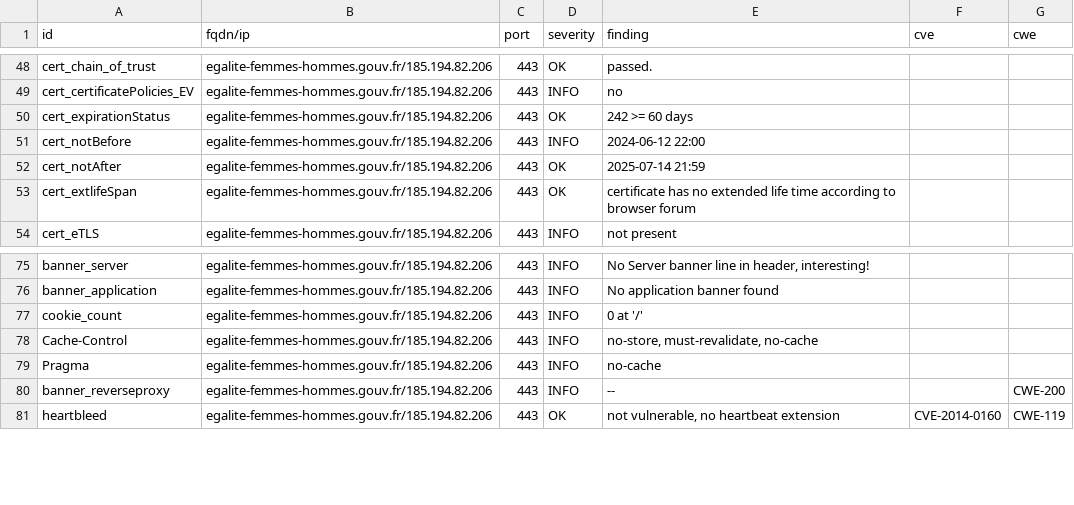
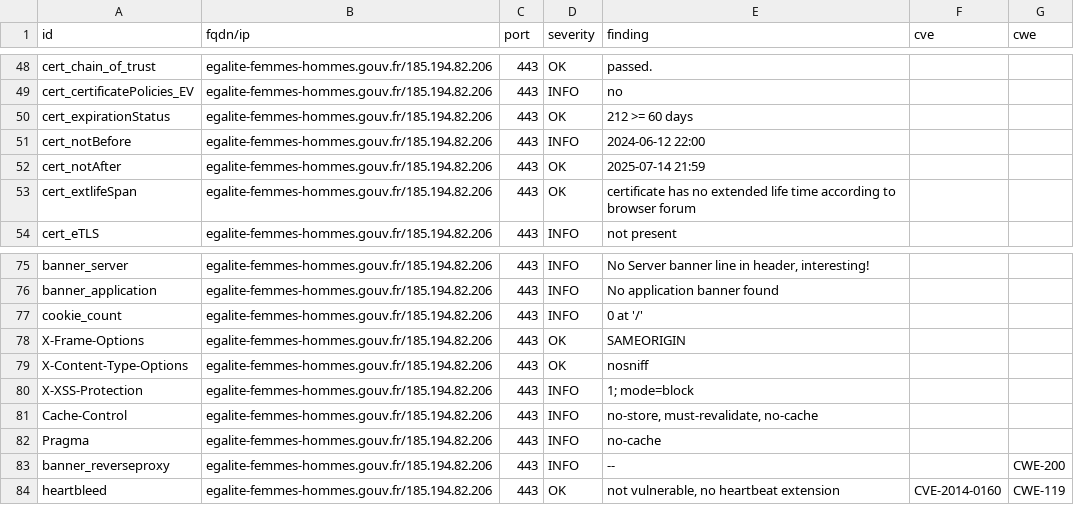
Before and after one commit to GKO-org/dashlordPrd4, a CSV file: results/aHR0cHM6Ly9lZ2FsaXRlLWZlbW1lcy1ob21tZXMuZ291di5mcg==/testssl.csv, drawn as a sheet; only a part is shown, gaps mark what is left out.

Commit message:
update: https://egalite-femmes-hommes.gouv.fr

```diff
--- a/results/aHR0cHM6Ly9lZ2FsaXRlLWZlbW1lcy1ob21tZXMuZ291di5mcg==/testssl.csv
+++ b/results/aHR0cHM6Ly9lZ2FsaXRlLWZlbW1lcy1ob21tZXMuZ291di5mcg==/testssl.csv
@@ -49,3 +49,3 @@
 "cert_certificatePolicies_EV","egalite-femmes-hommes.gouv.fr/185.194.82.206","443","INFO","no","",""
-"cert_expirationStatus","egalite-femmes-hommes.gouv.fr/185.194.82.206","443","OK","242 >= 60 days","",""
+"cert_expirationStatus","egalite-femmes-hommes.gouv.fr/185.194.82.206","443","OK","212 >= 60 days","",""
 "cert_notBefore","egalite-femmes-hommes.gouv.fr/185.194.82.206","443","INFO","2024-06-12 22:00","",""
@@ -77,2 +77,5 @@
 "cookie_count","egalite-femmes-hommes.gouv.fr/185.194.82.206","443","INFO","0 at '/'","",""
+"X-Frame-Options","egalite-femmes-hommes.gouv.fr/185.194.82.206","443","OK","SAMEORIGIN","",""
+"X-Content-Type-Options","egalite-femmes-hommes.gouv.fr/185.194.82.206","443","OK","nosniff","",""
+"X-XSS-Protection","egalite-femmes-hommes.gouv.fr/185.194.82.206","443","INFO","1; mode=block","",""
 "Cache-Control","egalite-femmes-hommes.gouv.fr/185.194.82.206","443","INFO","no-store, must-revalidate, no-cache","",""
```
Also changed, not shown: 8 other files.
